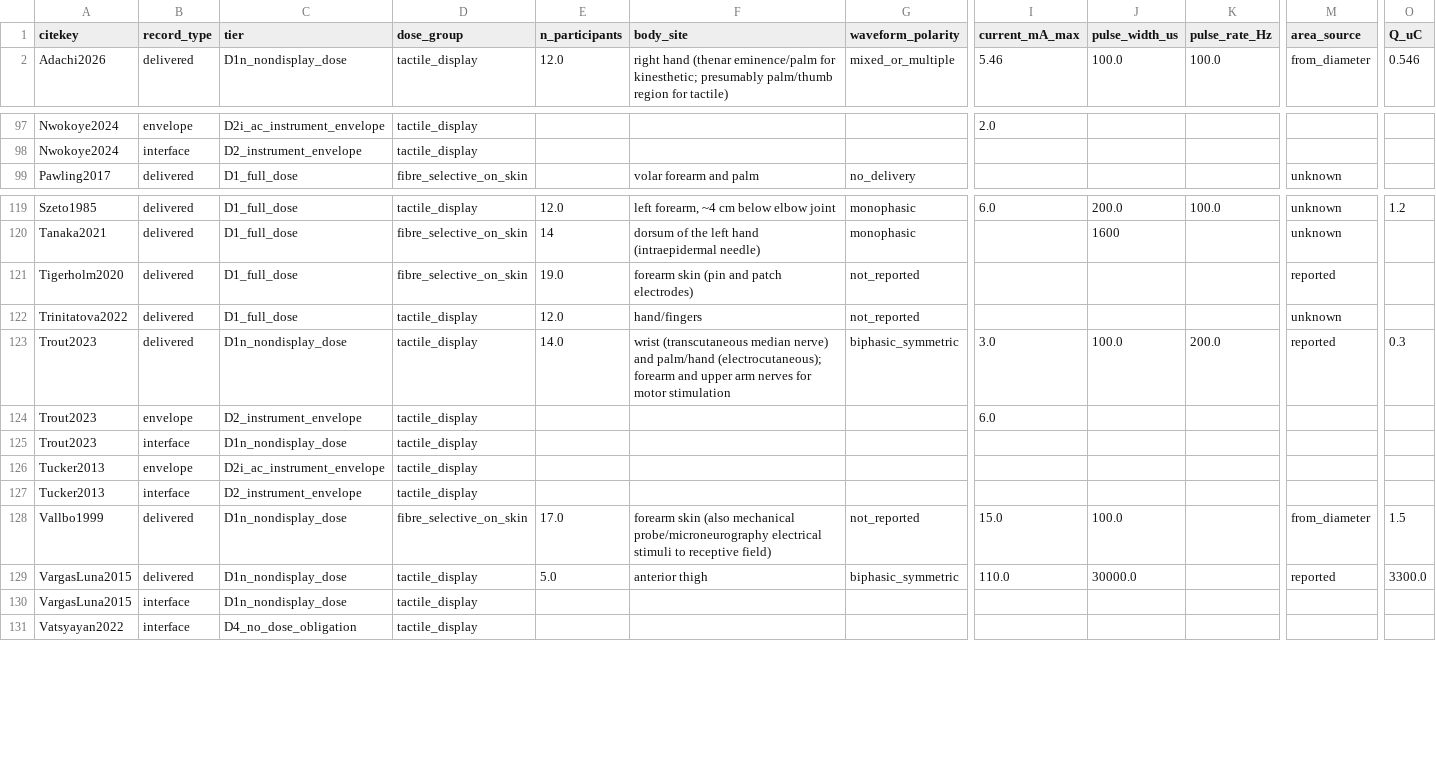
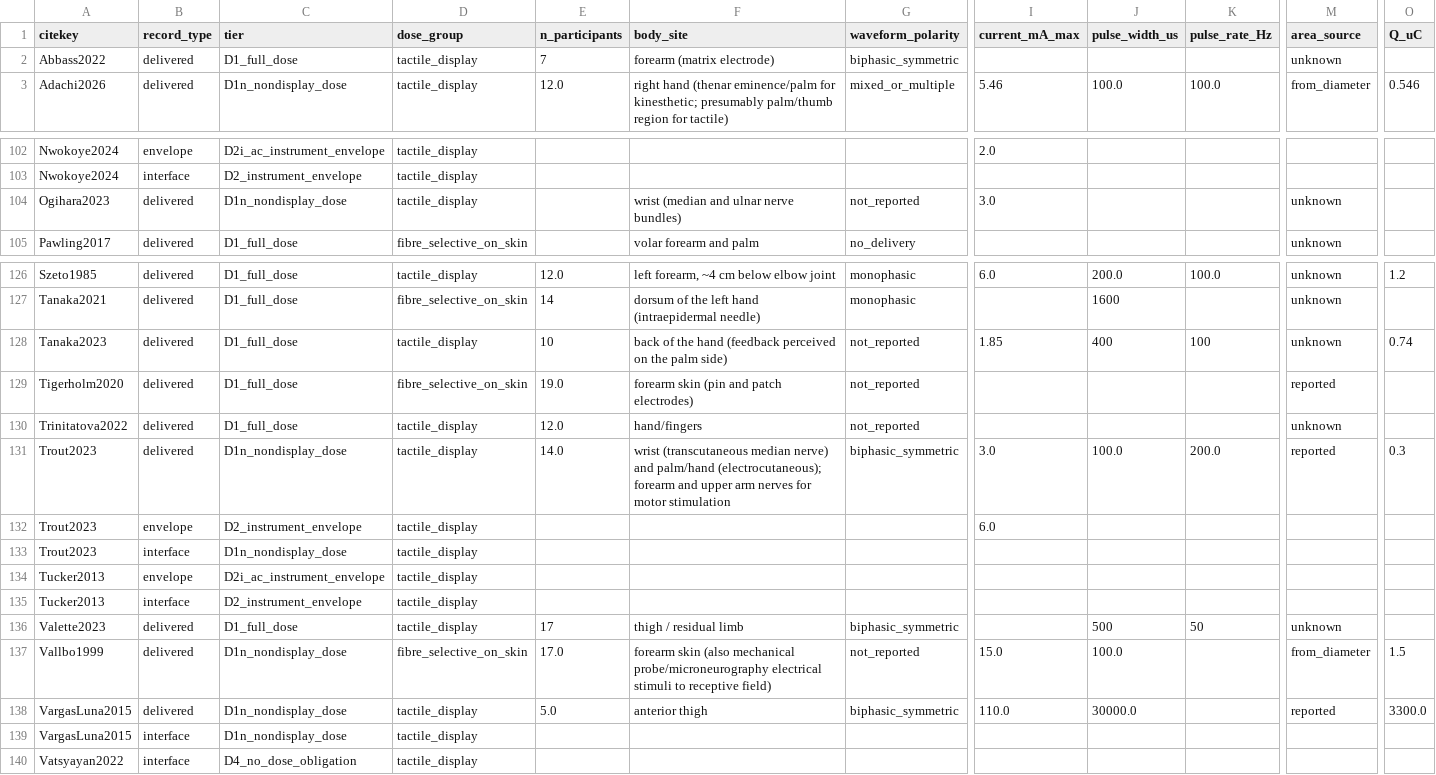
Before and after one commit to andres-ramirez-duque/electrotactile_lit_syn, a CSV file: data/records.csv, drawn as a sheet; only a part is shown, gaps mark what is left out; rows hold the shown columns only; the diff covers the shown part only; the diff names each change by its address in the sheet, - before the commit and + after, or states it on an @@ line.

```diff
--- a/data/records.csv
+++ b/data/records.csv
+row 2: Abbass2022 | delivered | D1_full_dose | tactile_display | 7 | forearm (matrix electrode) | biphasic_symmetric |  |  |  | unknown
+row 104: Ogihara2023 | delivered | D1n_nondisplay_dose | tactile_display |  | wrist (median and ulnar nerve bundles) | not_reported | 3.0 |  |  | unknown
+row 128: Tanaka2023 | delivered | D1_full_dose | tactile_display | 10 | back of the hand (feedback perceived on the palm side) | not_reported | 1.85 | 400 | 100 | unknown | 0.74
+row 136: Valette2023 | delivered | D1_full_dose | tactile_display | 17 | thigh / residual limb | biphasic_symmetric |  | 500 | 50 | unknown
```
Also changed, not shown: 9 added rows elsewhere in this file, data/excluded.csv, site/data/records.csv, 8 other files.
